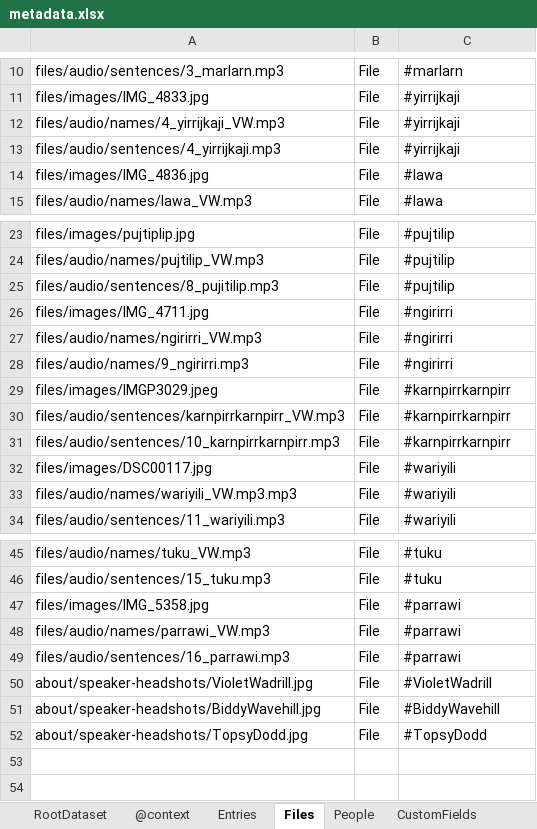
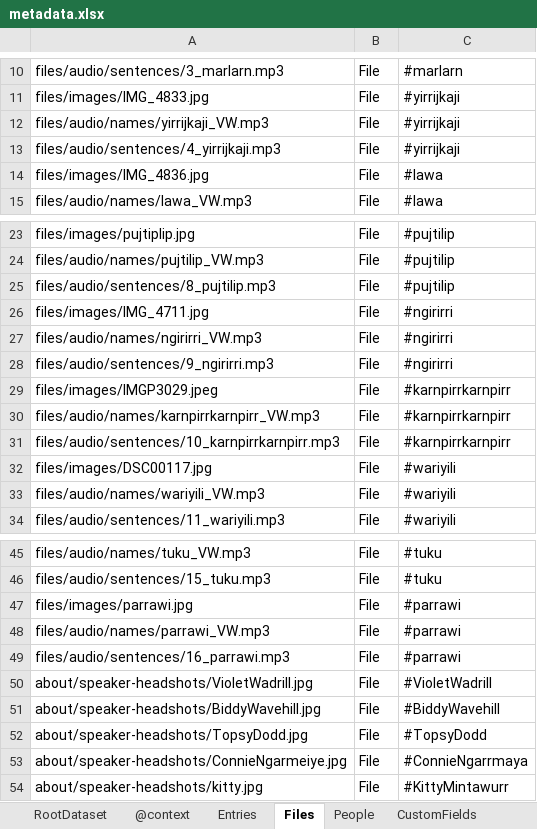
Before and after one commit to abigaildavis067/ro-crate-html-lite, an Excel workbook: test_data/gurindji_bush_medicine/data/metadata.xlsx, sheet Files, drawn as a sheet; only a part is shown, gaps mark what is left out; values as stored, in another font and other column widths than the file's, no borders; the diff names each change by its address in the sheet, - before the commit and + after, or states it on an @@ line.

```diff
--- a/test_data/gurindji_bush_medicine/data/metadata.xlsx (sheet Files)
+++ b/test_data/gurindji_bush_medicine/data/metadata.xlsx (sheet Files)
-A12: files/audio/names/4_yirrijkaji_VW.mp3
+A12: files/audio/names/yirrijkaji_VW.mp3
-A25: files/audio/sentences/8_pujitilip.mp3
+A25: files/audio/sentences/8_pujtilip.mp3
-A28: files/audio/names/9_ngirirri.mp3
+A28: files/audio/sentences/9_ngirirri.mp3
-A30: files/audio/sentences/karnpirrkarnpirr_VW.mp3
+A30: files/audio/names/karnpirrkarnpirr_VW.mp3
-A33: files/audio/names/wariyili_VW.mp3.mp3
+A33: files/audio/names/wariyili_VW.mp3
-A47: files/images/IMG_5358.jpg
+A47: files/images/parrawi.jpg
+row 53: about/speaker-headshots/ConnieNgarmeiye.jpg | File | #ConnieNgarrmaya
+row 54: about/speaker-headshots/kitty.jpg | File | #KittyMintawurr
```
Also changed, not shown: sheet Entries, sheet People, test_data/gurindji_bush_tucker/data/metadata.xlsx, test_data/gurindji_jurlaka/data/metadata.xlsx, 41 other files.
